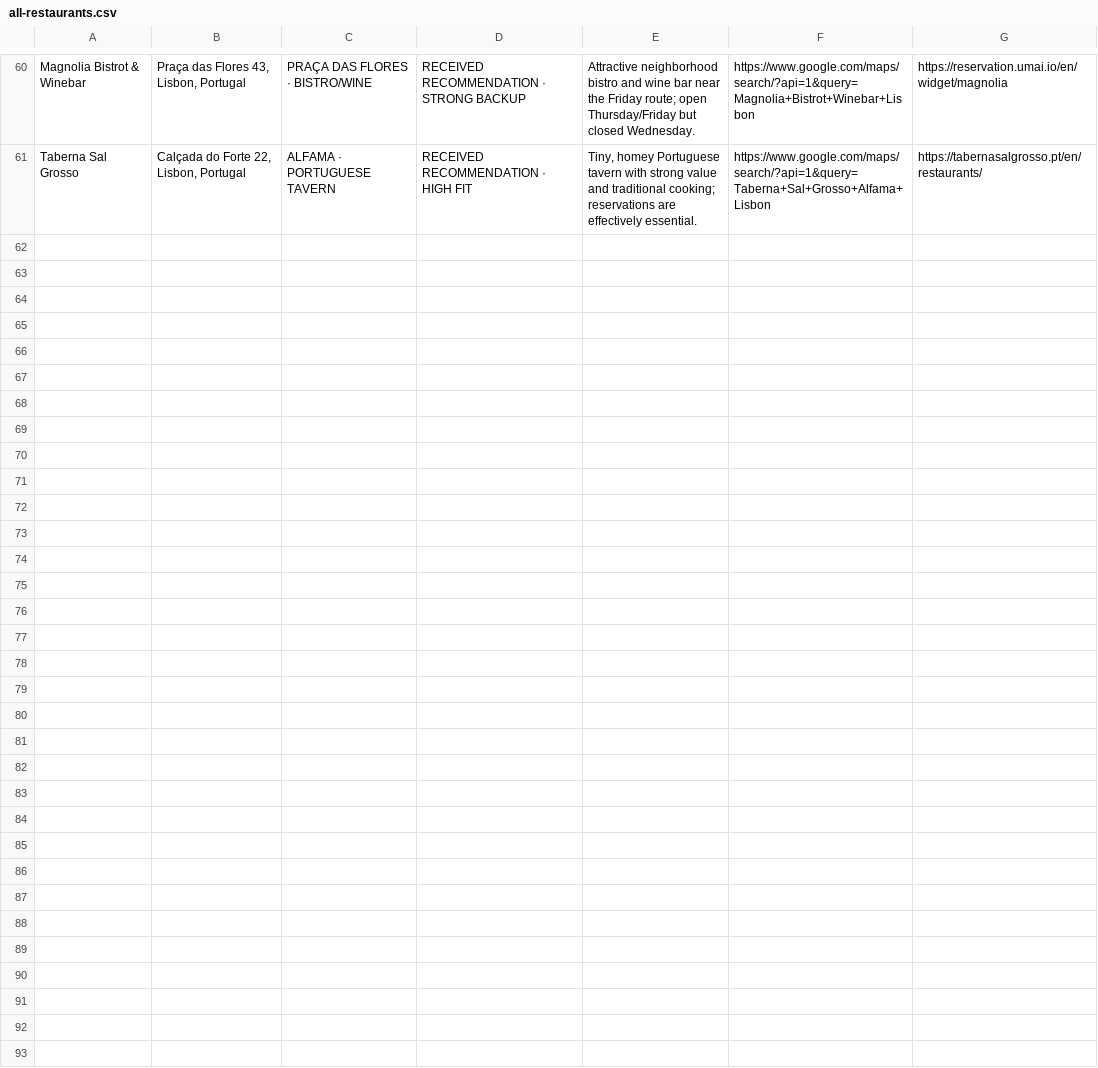
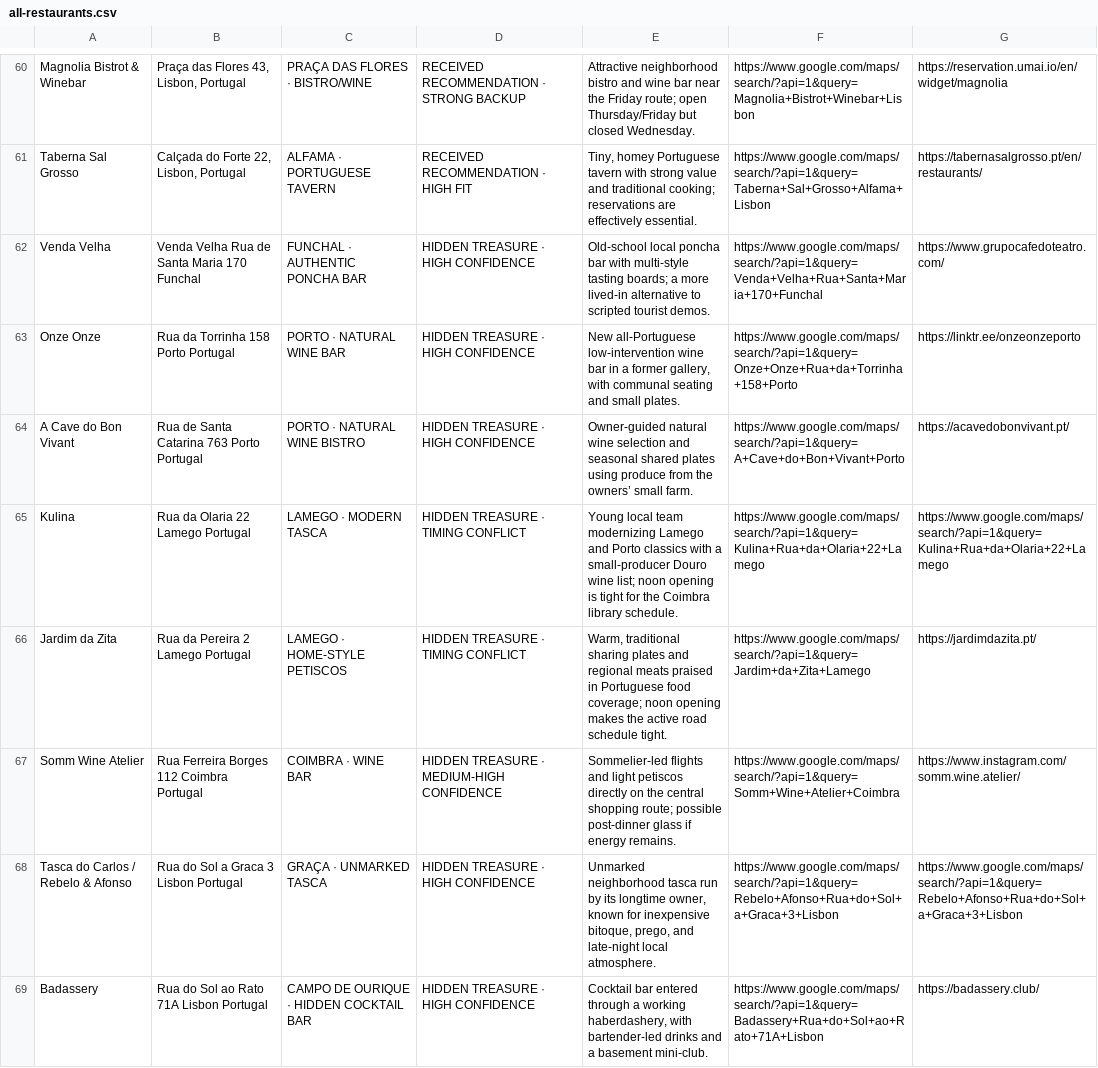
Before and after one commit to Bokanovskii/portugal-trip-2026, a CSV file: maps/all-restaurants.csv, drawn as a sheet; only a part is shown, gaps mark what is left out.

```diff
--- a/maps/all-restaurants.csv
+++ b/maps/all-restaurants.csv
@@ -61 +61,9 @@
 "Taberna Sal Grosso","Calçada do Forte 22, Lisbon, Portugal","ALFAMA · PORTUGUESE TAVERN","RECEIVED RECOMMENDATION · HIGH FIT","Tiny, homey Portuguese tavern with strong value and traditional cooking; reservations are effectively essential.","https://www.google.com/maps/search/?api=1&query=Taberna+Sal+Grosso+Alfama+Lisbon","https://tabernasalgrosso.pt/en/restaurants/"
+"Venda Velha","Venda Velha Rua de Santa Maria 170 Funchal","FUNCHAL · AUTHENTIC PONCHA BAR","HIDDEN TREASURE · HIGH CONFIDENCE","Old-school local poncha bar with multi-style tasting boards; a more lived-in alternative to scripted tourist demos.","https://www.google.com/maps/search/?api=1&query=Venda+Velha+Rua+Santa+Maria+170+Funchal","https://www.grupocafedoteatro.com/"
+"Onze Onze","Rua da Torrinha 158 Porto Portugal","PORTO · NATURAL WINE BAR","HIDDEN TREASURE · HIGH CONFIDENCE","New all-Portuguese low-intervention wine bar in a former gallery, with communal seating and small plates.","https://www.google.com/maps/search/?api=1&query=Onze+Onze+Rua+da+Torrinha+158+Porto","https://linktr.ee/onzeonzeporto"
+"A Cave do Bon Vivant","Rua de Santa Catarina 763 Porto Portugal","PORTO · NATURAL WINE BISTRO","HIDDEN TREASURE · HIGH CONFIDENCE","Owner-guided natural wine selection and seasonal shared plates using produce from the owners’ small farm.","https://www.google.com/maps/search/?api=1&query=A+Cave+do+Bon+Vivant+Porto","https://acavedobonvivant.pt/"
+"Kulina","Rua da Olaria 22 Lamego Portugal","LAMEGO · MODERN TASCA","HIDDEN TREASURE · TIMING CONFLICT","Young local team modernizing Lamego and Porto classics with a small-producer Douro wine list; noon opening is tight for the Coimbra library schedule.","https://www.google.com/maps/search/?api=1&query=Kulina+Rua+da+Olaria+22+Lamego","https://www.google.com/maps/search/?api=1&query=Kulina+Rua+da+Olaria+22+Lamego"
+"Jardim da Zita","Rua da Pereira 2 Lamego Portugal","LAMEGO · HOME-STYLE PETISCOS","HIDDEN TREASURE · TIMING CONFLICT","Warm, traditional sharing plates and regional meats praised in Portuguese food coverage; noon opening makes the active road schedule tight.","https://www.google.com/maps/search/?api=1&query=Jardim+da+Zita+Lamego","https://jardimdazita.pt/"
+"Somm Wine Atelier","Rua Ferreira Borges 112 Coimbra Portugal","COIMBRA · WINE BAR","HIDDEN TREASURE · MEDIUM-HIGH CONFIDENCE","Sommelier-led flights and light petiscos directly on the central shopping route; possible post-dinner glass if energy remains.","https://www.google.com/maps/search/?api=1&query=Somm+Wine+Atelier+Coimbra","https://www.instagram.com/somm.wine.atelier/"
+"Tasca do Carlos / Rebelo & Afonso","Rua do Sol a Graca 3 Lisbon Portugal","GRAÇA · UNMARKED TASCA","HIDDEN TREASURE · HIGH CONFIDENCE","Unmarked neighborhood tasca run by its longtime owner, known for inexpensive bitoque, prego, and late-night local atmosphere.","https://www.google.com/maps/search/?api=1&query=Rebelo+Afonso+Rua+do+Sol+a+Graca+3+Lisbon","https://www.google.com/maps/search/?api=1&query=Rebelo+Afonso+Rua+do+Sol+a+Graca+3+Lisbon"
+"Badassery","Rua do Sol ao Rato 71A Lisbon Portugal","CAMPO DE OURIQUE · HIDDEN COCKTAIL BAR","HIDDEN TREASURE · HIGH CONFIDENCE","Cocktail bar entered through a working haberdashery, with bartender-led drinks and a basement mini-club.","https://www.google.com/maps/search/?api=1&query=Badassery+Rua+do+Sol+ao+Rato+71A+Lisbon","https://badassery.club/"
```
Also changed, not shown: maps/all-shopping.csv, maps/douro-central-restaurants.csv, 9 other files.
